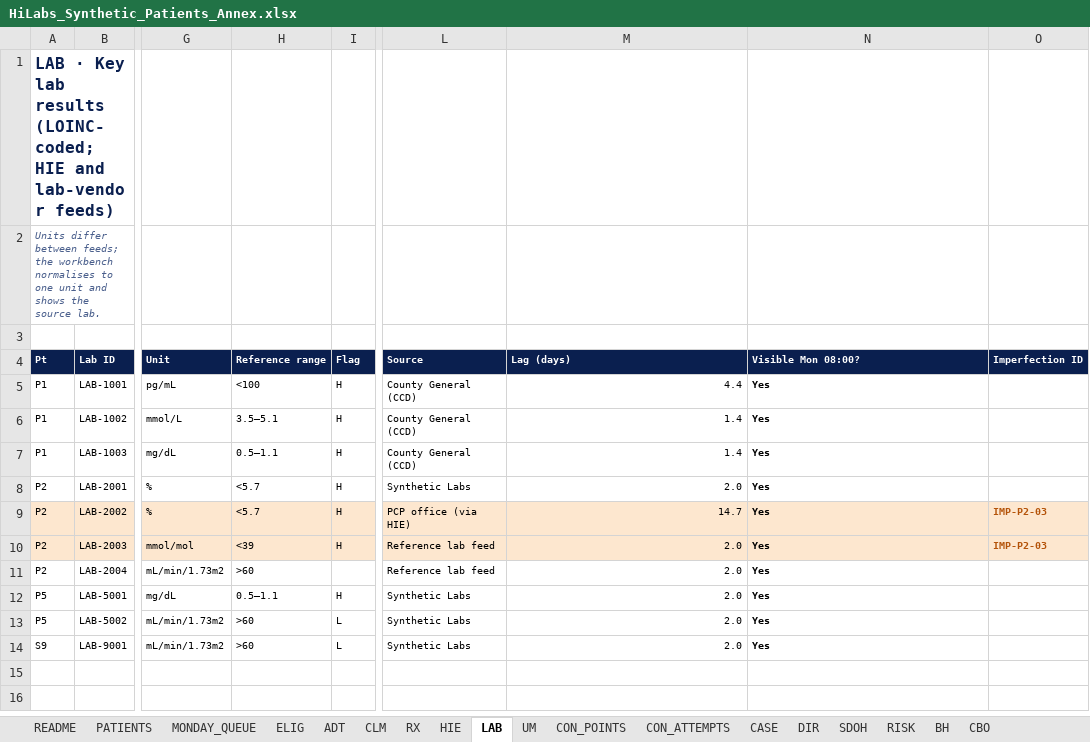
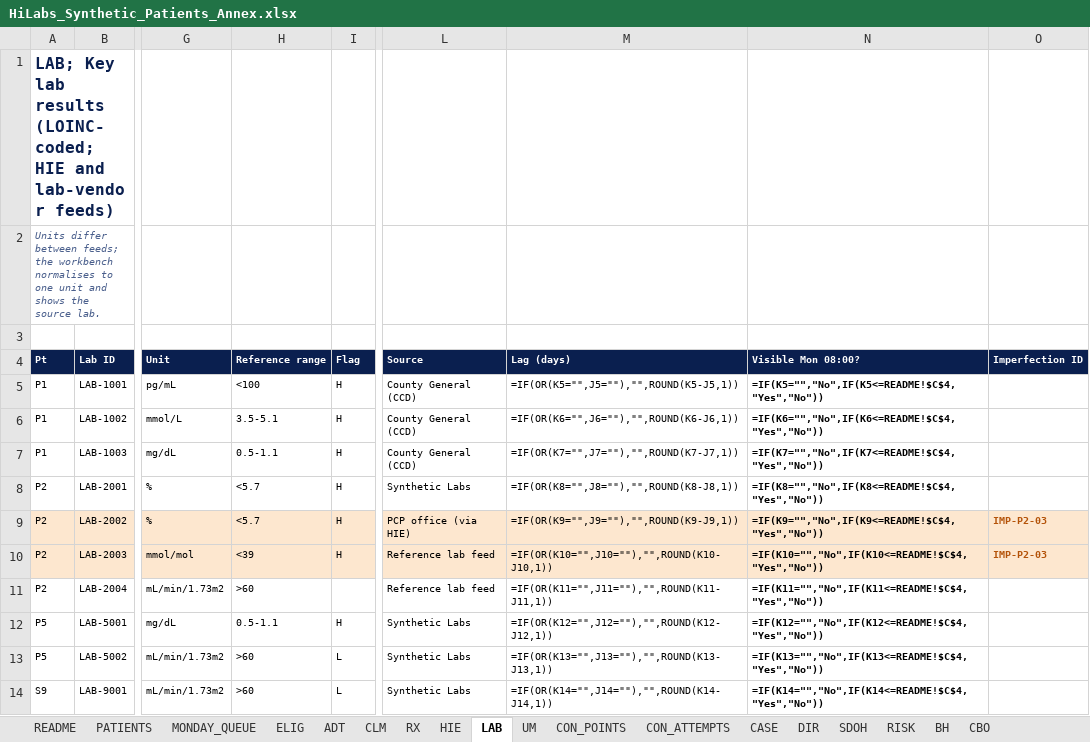
Before and after one commit to ed22b018-code/HiLabs-Case, an Excel workbook: HiLabs_Synthetic_Patients_Annex.xlsx, sheet LAB, drawn as a sheet; only a part is shown, gaps mark what is left out; values as stored, in another font and other column widths than the file's, no borders; formulas without a stored value are shown as written; charts and pictures not drawn; the diff names each change by its address in the sheet, - before the commit and + after, or states it on an @@ line.

```diff
--- a/HiLabs_Synthetic_Patients_Annex.xlsx (sheet LAB)
+++ b/HiLabs_Synthetic_Patients_Annex.xlsx (sheet LAB)
-A1 (Pt): LAB · Key lab…
+A1 (Pt): LAB; Key lab…
-M5 (Lag (days)): 4.4
+M5 (Lag (days)): =IF(OR(K5="",J5=""),"",ROUND(K5-J5,1))
-N5 (Visible Mon 08:00?): Yes
+N5 (Visible Mon 08:00?): =IF(K5="","No",IF(K5<=README!$C$4,"Yes","No"))
-H6 (Reference range): 3.5–5.1
+H6 (Reference range): 3.5-5.1
-M6 (Lag (days)): 1.4
+M6 (Lag (days)): =IF(OR(K6="",J6=""),"",ROUND(K6-J6,1))
-N6 (Visible Mon 08:00?): Yes
+N6 (Visible Mon 08:00?): =IF(K6="","No",IF(K6<=README!$C$4,"Yes","No"))
-H7 (Reference range): 0.5–1.1
+H7 (Reference range): 0.5-1.1
-M7 (Lag (days)): 1.4
+M7 (Lag (days)): =IF(OR(K7="",J7=""),"",ROUND(K7-J7,1))
-N7 (Visible Mon 08:00?): Yes
+N7 (Visible Mon 08:00?): =IF(K7="","No",IF(K7<=README!$C$4,"Yes","No"))
-M8 (Lag (days)): 2.0
+M8 (Lag (days)): =IF(OR(K8="",J8=""),"",ROUND(K8-J8,1))
-N8 (Visible Mon 08:00?): Yes
+N8 (Visible Mon 08:00?): =IF(K8="","No",IF(K8<=README!$C$4,"Yes","No"))
-M9 (Lag (days)): 14.7
+M9 (Lag (days)): =IF(OR(K9="",J9=""),"",ROUND(K9-J9,1))
-N9 (Visible Mon 08:00?): Yes
+N9 (Visible Mon 08:00?): =IF(K9="","No",IF(K9<=README!$C$4,"Yes","No"))
-M10 (Lag (days)): 2.0
+M10 (Lag (days)): =IF(OR(K10="",J10=""),"",ROUND(K10-J10,1))
-N10 (Visible Mon 08:00?): Yes
+N10 (Visible Mon 08:00?): =IF(K10="","No",IF(K10<=README!$C$4,"Yes","No"))
-M11 (Lag (days)): 2.0
+M11 (Lag (days)): =IF(OR(K11="",J11=""),"",ROUND(K11-J11,1))
-N11 (Visible Mon 08:00?): Yes
+N11 (Visible Mon 08:00?): =IF(K11="","No",IF(K11<=README!$C$4,"Yes","No"))
-H12 (Reference range): 0.5–1.1
+H12 (Reference range): 0.5-1.1
-M12 (Lag (days)): 2.0
+M12 (Lag (days)): =IF(OR(K12="",J12=""),"",ROUND(K12-J12,1))
-N12 (Visible Mon 08:00?): Yes
+N12 (Visible Mon 08:00?): =IF(K12="","No",IF(K12<=README!$C$4,"Yes","No"))
-M13 (Lag (days)): 2.0
+M13 (Lag (days)): =IF(OR(K13="",J13=""),"",ROUND(K13-J13,1))
-N13 (Visible Mon 08:00?): Yes
+N13 (Visible Mon 08:00?): =IF(K13="","No",IF(K13<=README!$C$4,"Yes","No"))
-M14 (Lag (days)): 2.0
+M14 (Lag (days)): =IF(OR(K14="",J14=""),"",ROUND(K14-J14,1))
-N14 (Visible Mon 08:00?): Yes
+N14 (Visible Mon 08:00?): =IF(K14="","No",IF(K14<=README!$C$4,"Yes","No"))
```
Also changed, not shown: sheet TEST_MATRIX, sheet RX, sheet CLM, sheet MONDAY_QUEUE, sheet ELIG, sheet HIE, 13 more sheets, charts or pictures.
